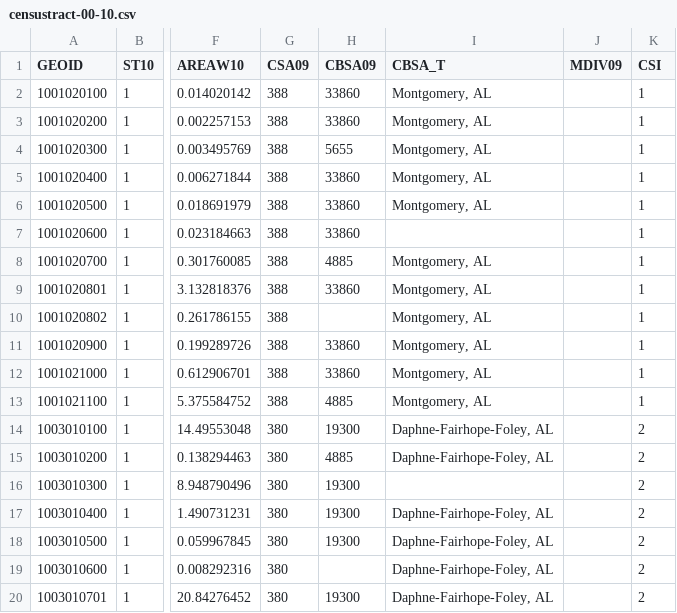
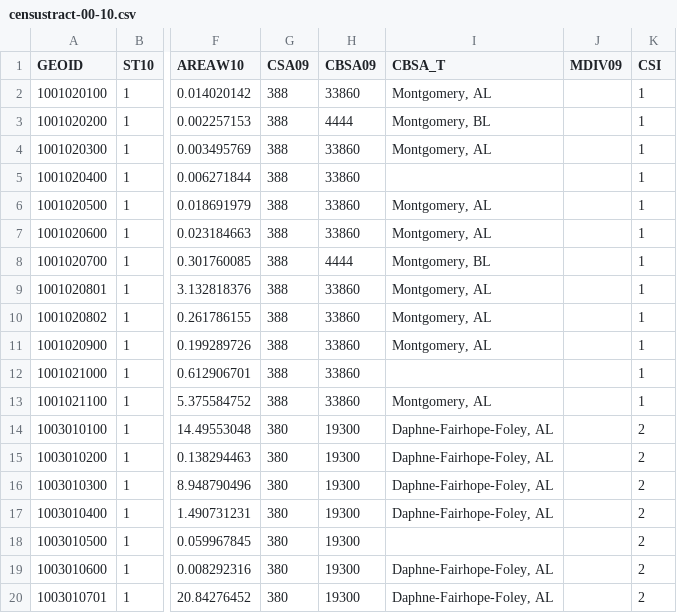
Before and after one commit to AmruthalGowda/populationTract, a CSV file: testsuite/test4/input/censustract-00-10.csv, drawn as a sheet; only a part is shown, gaps mark what is left out; the diff names each change by its address in the sheet, - before the commit and + after, or states it on an @@ line.

```diff
--- a/testsuite/test4/input/censustract-00-10.csv
+++ b/testsuite/test4/input/censustract-00-10.csv
-H3 (CBSA09): 33860
+H3 (CBSA09): 4444
-I3 (CBSA_T): Montgomery, AL
+I3 (CBSA_T): Montgomery, BL
-H4 (CBSA09): 5655
+H4 (CBSA09): 33860
-I5 (CBSA_T): Montgomery, AL
+I5 (CBSA_T): (empty)
-I7 (CBSA_T): (empty)
+I7 (CBSA_T): Montgomery, AL
-H8 (CBSA09): 4885
+H8 (CBSA09): 4444
-I8 (CBSA_T): Montgomery, AL
+I8 (CBSA_T): Montgomery, BL
-H10 (CBSA09): (empty)
+H10 (CBSA09): 33860
-I12 (CBSA_T): Montgomery, AL
+I12 (CBSA_T): (empty)
-H13 (CBSA09): 4885
+H13 (CBSA09): 33860
-H15 (CBSA09): 4885
+H15 (CBSA09): 19300
-I16 (CBSA_T): (empty)
+I16 (CBSA_T): Daphne-Fairhope-Foley, AL
-I18 (CBSA_T): Daphne-Fairhope-Foley, AL
+I18 (CBSA_T): (empty)
-H19 (CBSA09): (empty)
+H19 (CBSA09): 19300
```
Also changed, not shown: 2 other files.
